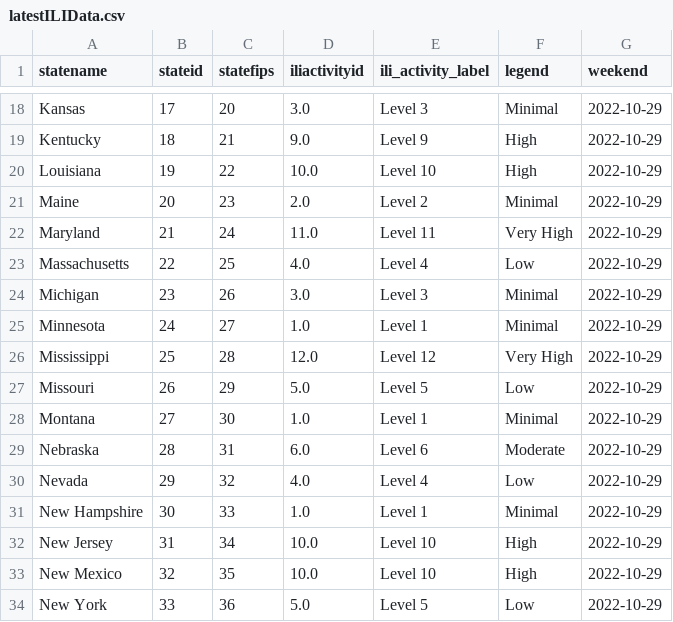
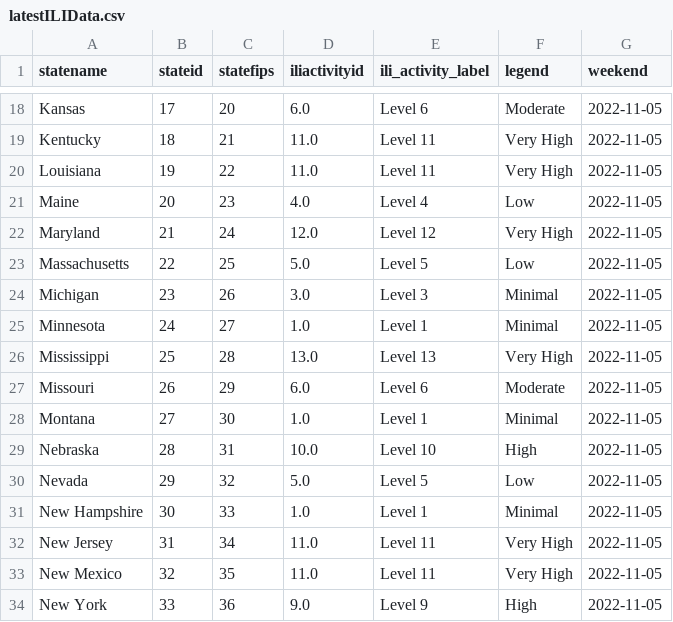
Before and after one commit to Dotdash-Data-Journalism/2021_2022_flu_like_illness, a CSV file: latestILIData.csv, drawn as a sheet; only a part is shown, gaps mark what is left out; the diff covers the shown part only; the diff names each change by its address in the sheet, - before the commit and + after, or states it on an @@ line.

```diff
--- a/latestILIData.csv
+++ b/latestILIData.csv
-D18 (iliactivityid): 3.0
+D18 (iliactivityid): 6.0
-E18 (ili_activity_label): Level 3
+E18 (ili_activity_label): Level 6
-F18 (legend): Minimal
+F18 (legend): Moderate
-G18:G34 (weekend): 2022-10-29
+G18:G34 (weekend): 2022-11-05
-D19 (iliactivityid): 9.0
+D19 (iliactivityid): 11.0
-E19 (ili_activity_label): Level 9
+E19 (ili_activity_label): Level 11
-F19:F20 (legend): High
+F19:F20 (legend): Very High
-D20 (iliactivityid): 10.0
+D20 (iliactivityid): 11.0
-E20 (ili_activity_label): Level 10
+E20 (ili_activity_label): Level 11
-D21 (iliactivityid): 2.0
+D21 (iliactivityid): 4.0
-E21 (ili_activity_label): Level 2
+E21 (ili_activity_label): Level 4
-F21 (legend): Minimal
+F21 (legend): Low
-D22 (iliactivityid): 11.0
+D22 (iliactivityid): 12.0
-E22 (ili_activity_label): Level 11
+E22 (ili_activity_label): Level 12
-D23 (iliactivityid): 4.0
+D23 (iliactivityid): 5.0
-E23 (ili_activity_label): Level 4
+E23 (ili_activity_label): Level 5
-D26 (iliactivityid): 12.0
+D26 (iliactivityid): 13.0
-E26 (ili_activity_label): Level 12
+E26 (ili_activity_label): Level 13
-D27 (iliactivityid): 5.0
+D27 (iliactivityid): 6.0
-E27 (ili_activity_label): Level 5
+E27 (ili_activity_label): Level 6
-F27 (legend): Low
+F27 (legend): Moderate
-D29 (iliactivityid): 6.0
+D29 (iliactivityid): 10.0
-E29 (ili_activity_label): Level 6
+E29 (ili_activity_label): Level 10
-F29 (legend): Moderate
+F29 (legend): High
-D30 (iliactivityid): 4.0
+D30 (iliactivityid): 5.0
-E30 (ili_activity_label): Level 4
+E30 (ili_activity_label): Level 5
-D32:D33 (iliactivityid): 10.0
+D32:D33 (iliactivityid): 11.0
-E32:E33 (ili_activity_label): Level 10
+E32:E33 (ili_activity_label): Level 11
-F32:F33 (legend): High
+F32:F33 (legend): Very High
-D34 (iliactivityid): 5.0
+D34 (iliactivityid): 9.0
-E34 (ili_activity_label): Level 5
+E34 (ili_activity_label): Level 9
-F34 (legend): Low
+F34 (legend): High
```
Also changed, not shown: 104 edited cells elsewhere in this file.
